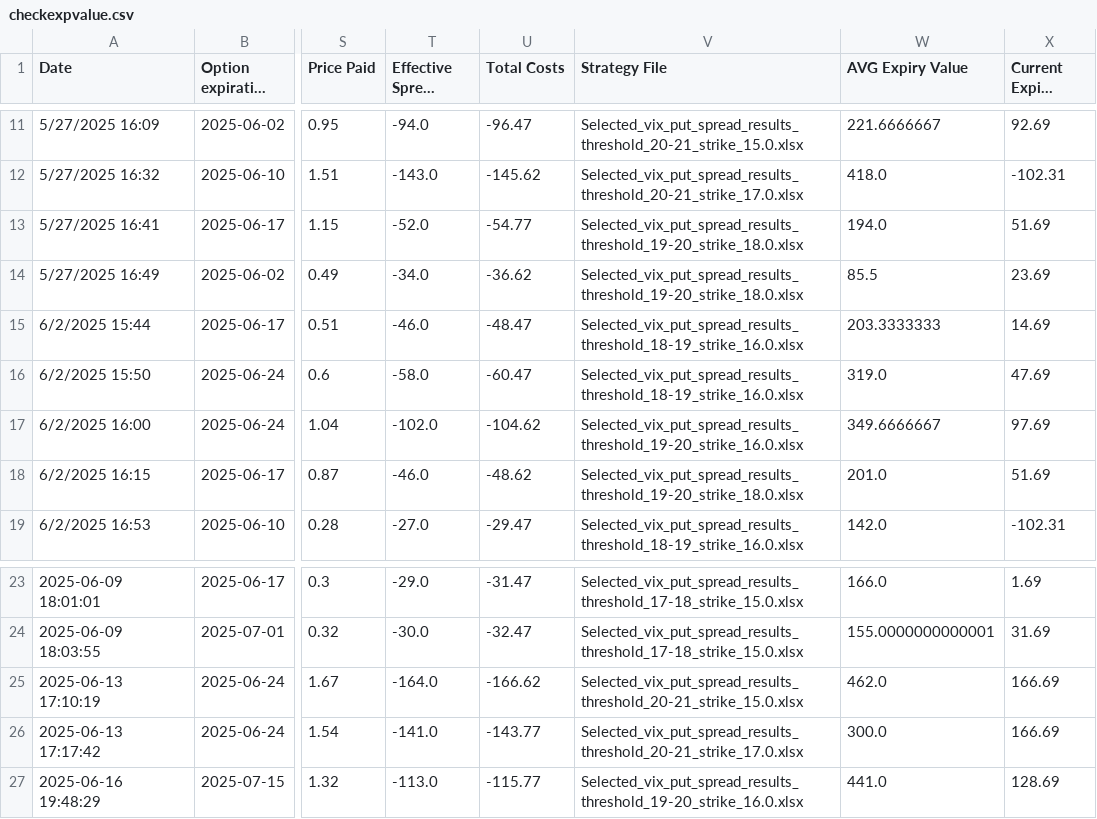
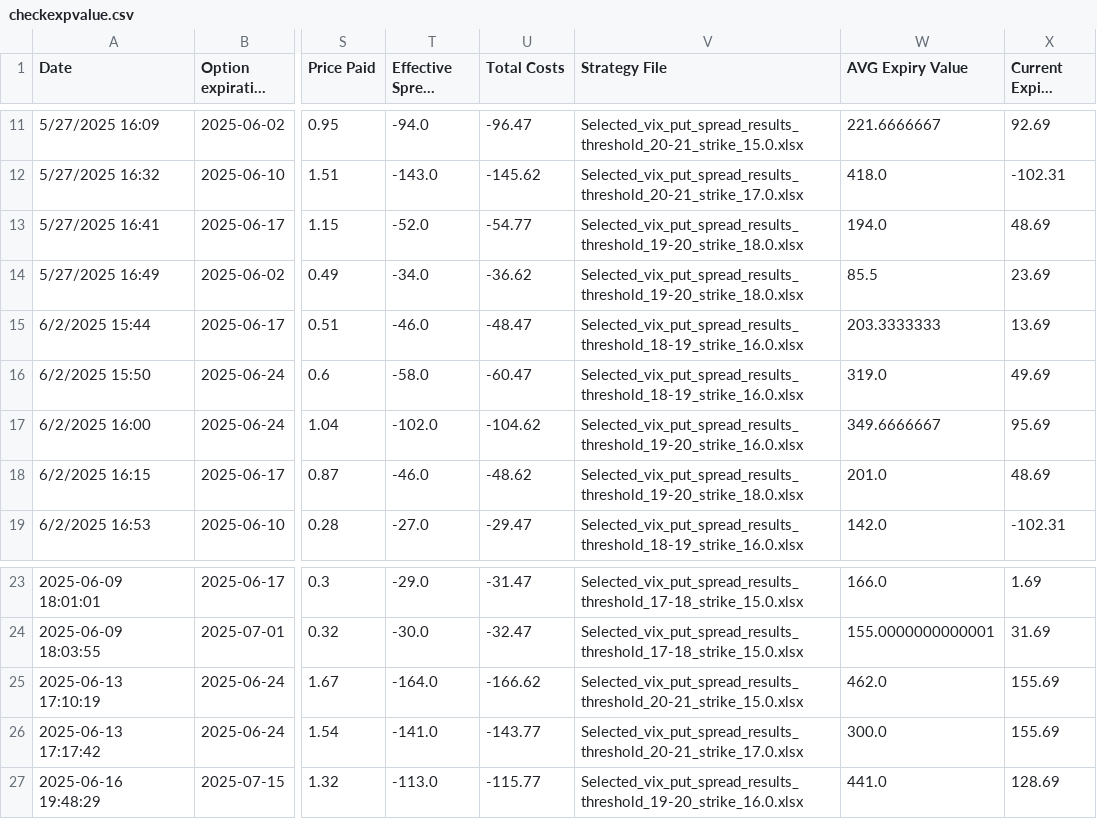
Before and after one commit to BenjiFaccin/VIX_trading_strategy, a CSV file: static/data/checkexpvalue.csv, drawn as a sheet; only a part is shown, gaps mark what is left out; long unchanged cells end in …; the diff names each change by its address in the sheet, - before the commit and + after, or states it on an @@ line.

Commit message:
Trade Update

```diff
--- a/static/data/checkexpvalue.csv
+++ b/static/data/checkexpvalue.csv
-X13 (Current Expiry Value): 51.69
+X13 (Current Expiry Value): 48.69
-X15 (Current Expiry Value): 14.69
+X15 (Current Expiry Value): 13.69
-X16 (Current Expiry Value): 47.69
+X16 (Current Expiry Value): 49.69
-X17 (Current Expiry Value): 97.69
+X17 (Current Expiry Value): 95.69
-X18 (Current Expiry Value): 51.69
+X18 (Current Expiry Value): 48.69
-X25:X26 (Current Expiry Value): 166.69
+X25:X26 (Current Expiry Value): 155.69
```
